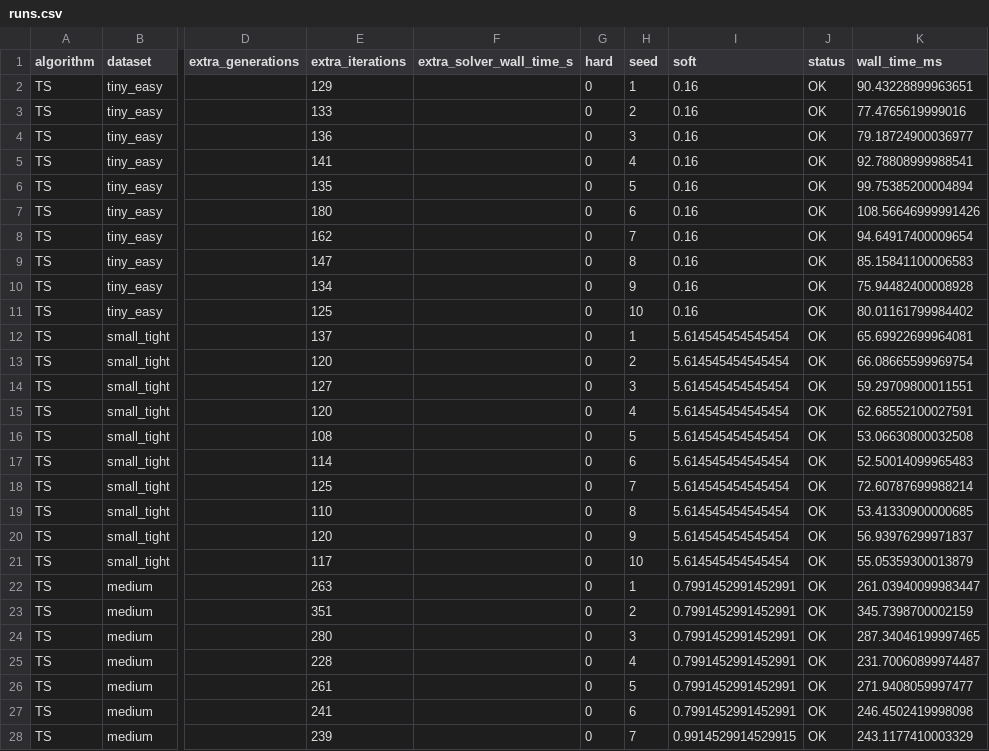
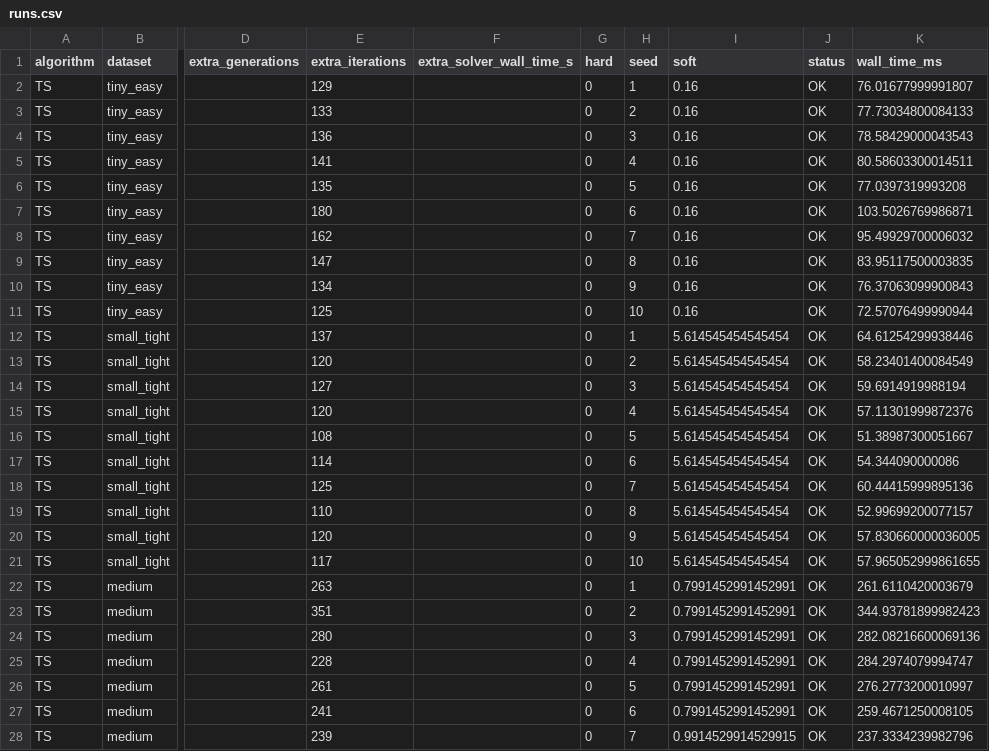
Before and after one commit to RisovoePole/CourseWork, a CSV file: analytical_project/results/runs.csv, drawn as a sheet; only a part is shown, gaps mark what is left out; the diff covers the shown part only; the diff names each change by its address in the sheet, - before the commit and + after, or states it on an @@ line.

```diff
--- a/analytical_project/results/runs.csv
+++ b/analytical_project/results/runs.csv
-K2 (wall_time_ms): 90.43228899963651
+K2 (wall_time_ms): 76.01677999991807
-K3 (wall_time_ms): 77.4765619999016
+K3 (wall_time_ms): 77.73034800084133
-K4 (wall_time_ms): 79.18724900036977
+K4 (wall_time_ms): 78.58429000043543
-K5 (wall_time_ms): 92.78808999988541
+K5 (wall_time_ms): 80.58603300014511
-K6 (wall_time_ms): 99.75385200004894
+K6 (wall_time_ms): 77.0397319993208
-K7 (wall_time_ms): 108.56646999991426
+K7 (wall_time_ms): 103.5026769986871
-K8 (wall_time_ms): 94.64917400009654
+K8 (wall_time_ms): 95.49929700006032
-K9 (wall_time_ms): 85.15841100006583
+K9 (wall_time_ms): 83.95117500003835
-K10 (wall_time_ms): 75.94482400008928
+K10 (wall_time_ms): 76.37063099900843
-K11 (wall_time_ms): 80.01161799984402
+K11 (wall_time_ms): 72.57076499990944
-K12 (wall_time_ms): 65.69922699964081
+K12 (wall_time_ms): 64.61254299938446
-K13 (wall_time_ms): 66.08665599969754
+K13 (wall_time_ms): 58.23401400084549
-K14 (wall_time_ms): 59.29709800011551
+K14 (wall_time_ms): 59.6914919988194
-K15 (wall_time_ms): 62.68552100027591
+K15 (wall_time_ms): 57.11301999872376
-K16 (wall_time_ms): 53.06630800032508
+K16 (wall_time_ms): 51.38987300051667
-K17 (wall_time_ms): 52.50014099965483
+K17 (wall_time_ms): 54.344090000086
-K18 (wall_time_ms): 72.60787699988214
+K18 (wall_time_ms): 60.44415999895136
-K19 (wall_time_ms): 53.41330900000685
+K19 (wall_time_ms): 52.99699200077157
-K20 (wall_time_ms): 56.93976299971837
+K20 (wall_time_ms): 57.830660000036005
-K21 (wall_time_ms): 55.05359300013879
+K21 (wall_time_ms): 57.965052999861655
-K22 (wall_time_ms): 261.03940099983447
+K22 (wall_time_ms): 261.6110420003679
-K23 (wall_time_ms): 345.7398700002159
+K23 (wall_time_ms): 344.93781899982423
-K24 (wall_time_ms): 287.34046199997465
+K24 (wall_time_ms): 282.08216600069136
-K25 (wall_time_ms): 231.70060899974487
+K25 (wall_time_ms): 284.2974079994747
-K26 (wall_time_ms): 271.9408059997477
+K26 (wall_time_ms): 276.2773200010997
-K27 (wall_time_ms): 246.4502419998098
+K27 (wall_time_ms): 259.4671250008105
-K28 (wall_time_ms): 243.1177410003329
+K28 (wall_time_ms): 237.3334239982796
```
Also changed, not shown: 163 edited cells elsewhere in this file, analytical_project/results/hyperparameter_sweep.csv, analytical_project/results/summary.csv, 4 other files.
